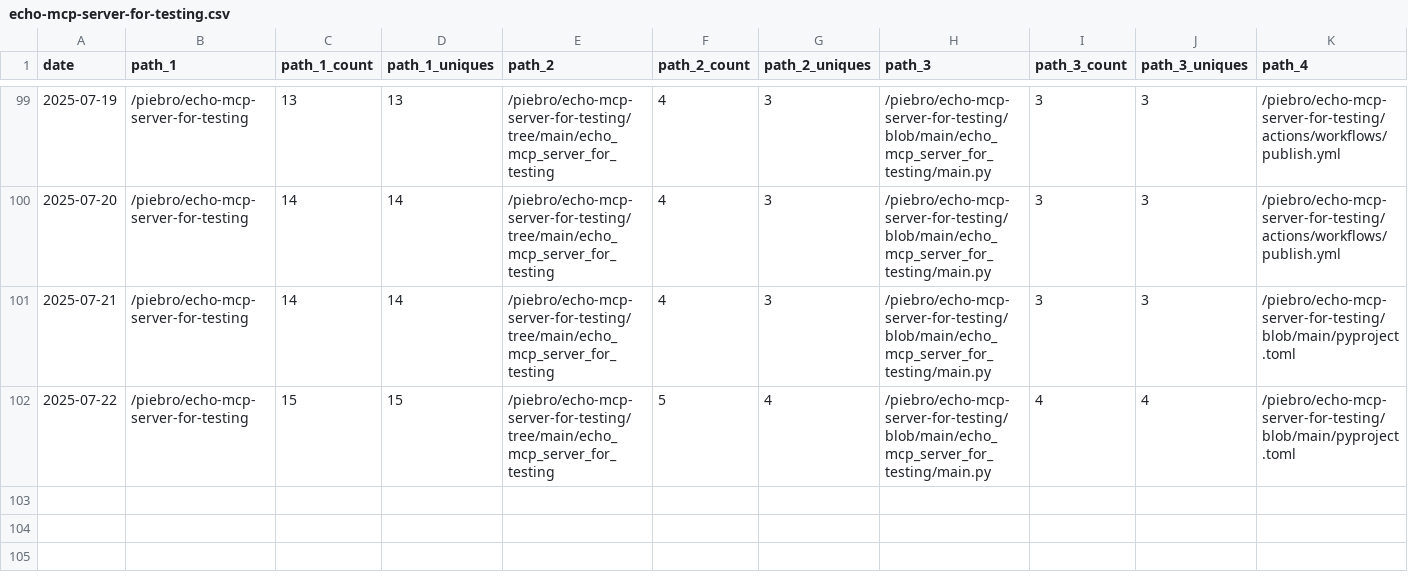
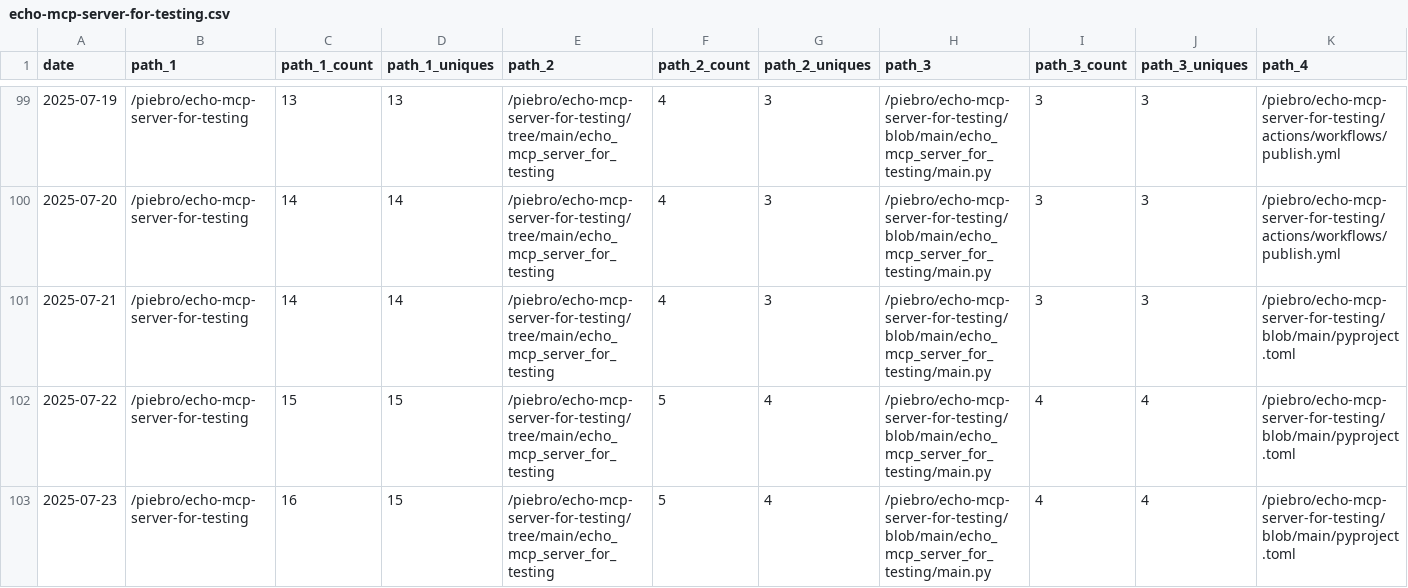
Before and after one commit to piebro/github-repo-traffic-stats, a CSV file: data/github_paths/echo-mcp-server-for-testing.csv, drawn as a sheet; only a part is shown, gaps mark what is left out; rows hold the shown columns only; the diff names each change by its address in the sheet, - before the commit and + after, or states it on an @@ line.

```diff
--- a/data/github_paths/echo-mcp-server-for-testing.csv
+++ b/data/github_paths/echo-mcp-server-for-testing.csv
+row 103: 2025-07-23 | /piebro/echo-mcp-server-for-testing | 16 | 15 | /piebro/echo-mcp-server-for-testing/tree/main/echo_mcp_server_for_testing | 5 | 4 | /piebro/echo-mcp-server-for-testing/blob/main/echo_mcp_server_for_testing/main.py | 4 | 4 | /piebro/echo-mcp-server-for-testing/blob/main/pyproject.toml
```
Also changed, not shown: data/github_paths/deutsche-bahn-data.csv, data/github_paths/github-repo-traffic-stats.csv, 49 other files.
